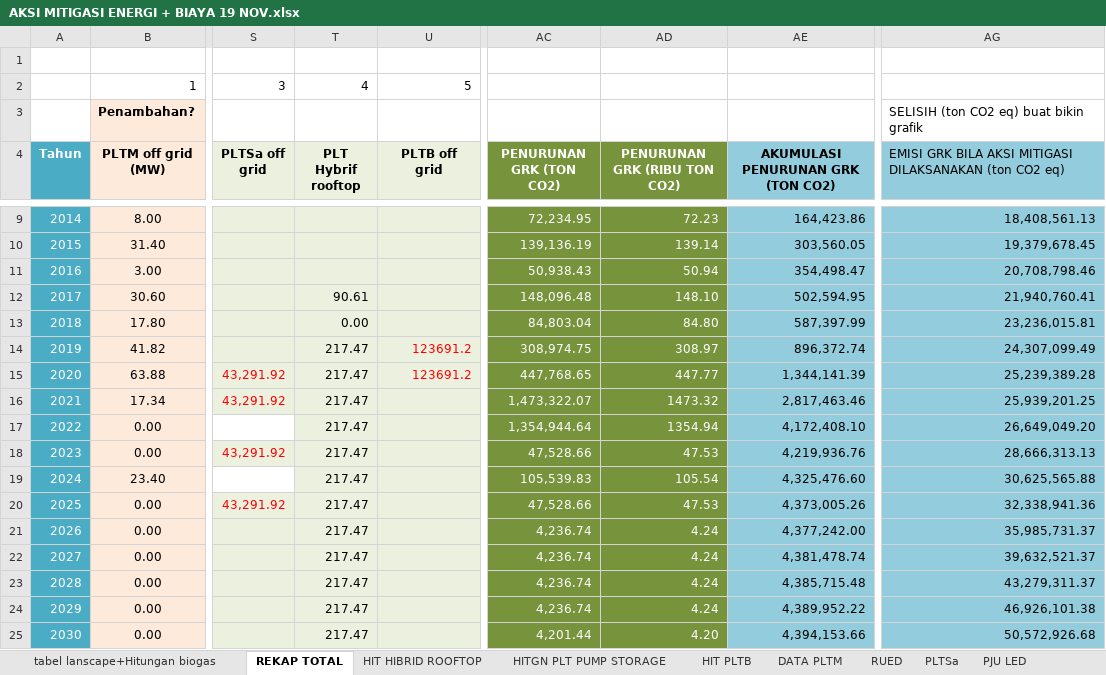
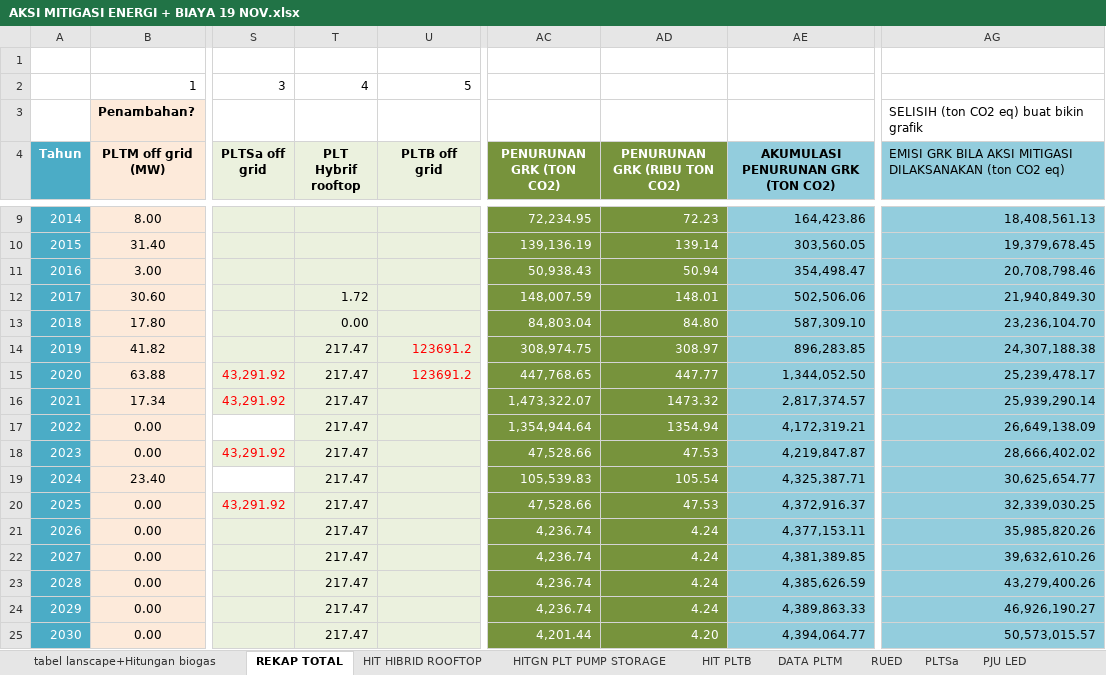
Before and after one commit to anwari32/system_dynamics_reference, an Excel workbook: Jabar/Kaji Ulang Jabar/PERHITUNGAN/ENERGI DAN TRANSPORTASI/AKSI MITIGASI ENERGI + BIAYA 19 NOV.xlsx, sheet REKAP TOTAL, drawn as a sheet; only a part is shown, gaps mark what is left out; values as stored, in another font and other column widths than the file's, no borders; charts and pictures not drawn; the diff covers the shown part only; the diff names each change by its address in the sheet, - before the commit and + after, or states it on an @@ line.

```diff
--- a/Jabar/Kaji Ulang Jabar/PERHITUNGAN/ENERGI DAN TRANSPORTASI/AKSI MITIGASI ENERGI + BIAYA 19 NOV.xlsx (sheet REKAP TOTAL)
+++ b/Jabar/Kaji Ulang Jabar/PERHITUNGAN/ENERGI DAN TRANSPORTASI/AKSI MITIGASI ENERGI + BIAYA 19 NOV.xlsx (sheet REKAP TOTAL)
-T12 (PLT Hybrif rooftop): 90.61
+T12 (PLT Hybrif rooftop): 1.72
-AC12 (PENURUNAN GRK (TON CO2)): 148,096.48
+AC12 (PENURUNAN GRK (TON CO2)): 148,007.59
-AD12 (PENURUNAN GRK (RIBU TON CO2)): 148.10
+AD12 (PENURUNAN GRK (RIBU TON CO2)): 148.01
-AE12: 502,594.95
+AE12: 502,506.06
-AG12: 21,940,760.41
+AG12: 21,940,849.30
-AE13: 587,397.99
+AE13: 587,309.10
-AG13: 23,236,015.81
+AG13: 23,236,104.70
-AE14: 896,372.74
+AE14: 896,283.85
-AG14: 24,307,099.49
+AG14: 24,307,188.38
-AE15: 1,344,141.39
+AE15: 1,344,052.50
-AG15: 25,239,389.28
+AG15: 25,239,478.17
-AE16: 2,817,463.46
+AE16: 2,817,374.57
-AG16: 25,939,201.25
+AG16: 25,939,290.14
-AE17: 4,172,408.10
+AE17: 4,172,319.21
-AG17: 26,649,049.20
+AG17: 26,649,138.09
-AE18: 4,219,936.76
+AE18: 4,219,847.87
-AG18: 28,666,313.13
+AG18: 28,666,402.02
-AE19: 4,325,476.60
+AE19: 4,325,387.71
-AG19: 30,625,565.88
+AG19: 30,625,654.77
-AE20: 4,373,005.26
+AE20: 4,372,916.37
-AG20: 32,338,941.36
+AG20: 32,339,030.25
-AE21: 4,377,242.00
+AE21: 4,377,153.11
-AG21: 35,985,731.37
+AG21: 35,985,820.26
-AE22: 4,381,478.74
+AE22: 4,381,389.85
-AG22: 39,632,521.37
+AG22: 39,632,610.26
-AE23: 4,385,715.48
+AE23: 4,385,626.59
-AG23: 43,279,311.37
+AG23: 43,279,400.26
-AE24: 4,389,952.22
+AE24: 4,389,863.33
-AG24: 46,926,101.38
+AG24: 46,926,190.27
-AE25: 4,394,153.66
+AE25: 4,394,064.77
-AG25: 50,572,926.68
+AG25: 50,573,015.57
```
Also changed, not shown: 33 edited cells elsewhere in this sheet, sheet PJU LED, sheet PJU solar cell, sheet DATA PLTM, sheet tabel lanscape+Hitungan biogas, sheet HIT HIBRID ROOFTOP, charts or pictures, HEESI/HEESI SIE.xlsx, HEESI/HEESI.xlsx, 28 other files.
